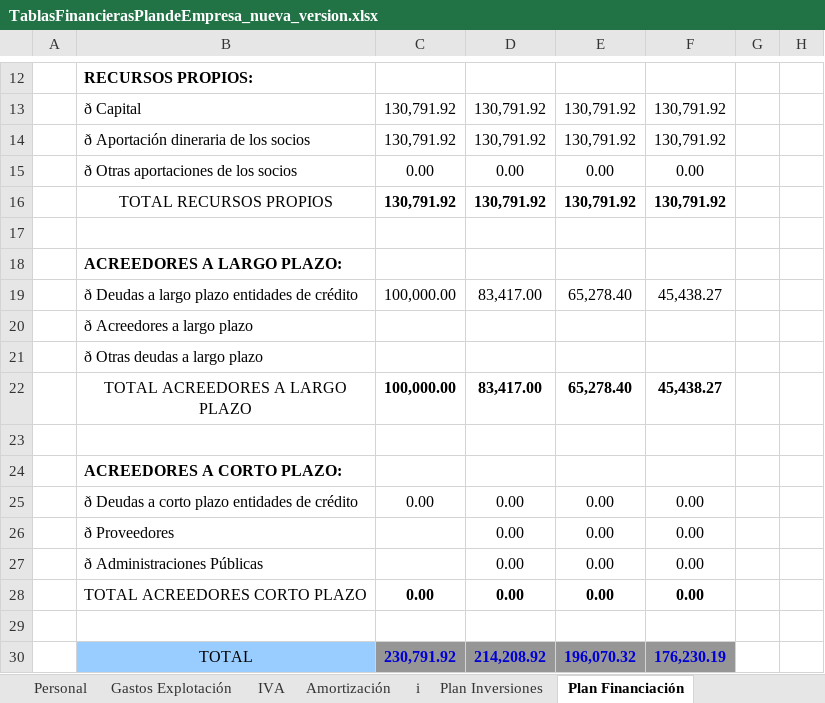
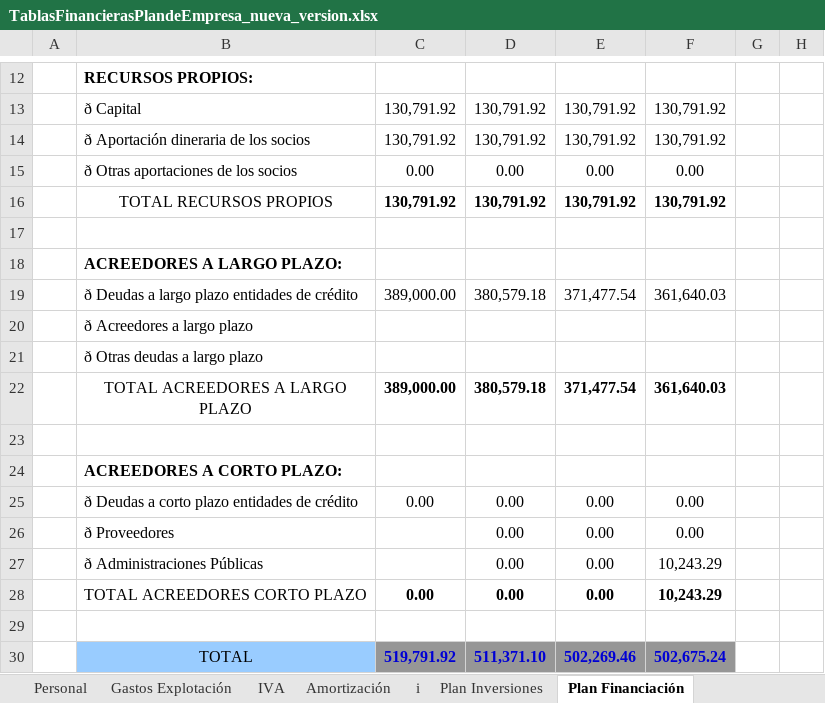
Before and after one commit to Gerard-Perujo/PlanDeEmpresa, an Excel workbook: Parte 3/TablasFinancierasPlandeEmpresa_nueva_version.xlsx, sheet Plan Financiación, drawn as a sheet; only a part is shown, gaps mark what is left out; values as stored, in another font and other column widths than the file's, no borders; removed rows and columns are numbered as before the commit, all else as after; the diff names each change by its address in the sheet, - before the commit and + after, or states it on an @@ line.

```diff
--- a/Parte 3/TablasFinancierasPlandeEmpresa_nueva_version.xlsx (sheet Plan Financiación)
+++ b/Parte 3/TablasFinancierasPlandeEmpresa_nueva_version.xlsx (sheet Plan Financiación)
-row 19:  | ð Deudas a largo plazo entidades de crédito | 100,000.00 | 83,417.00 | 65,278.40 | 45,438.27
+row 19:  | ð Deudas a largo plazo entidades de crédito | 389,000.00 | 380,579.18 | 371,477.54 | 361,640.03
-row 22:  | TOTAL ACREEDORES A LARGO PLAZO | 100,000.00 | 83,417.00 | 65,278.40 | 45,438.27
+row 22:  | TOTAL ACREEDORES A LARGO PLAZO | 389,000.00 | 380,579.18 | 371,477.54 | 361,640.03
-F27:F28: 0.00
+F27:F28: 10,243.29
-row 30:  | TOTAL | 230,791.92 | 214,208.92 | 196,070.32 | 176,230.19
+row 30:  | TOTAL | 519,791.92 | 511,371.10 | 502,269.46 | 502,675.24
```
Also changed, not shown: sheet Credito LP, sheet Aprovisionamientos, sheet Cuenta Tesorería, sheet Personal, sheet Cuenta de Pérdidas y Ganancias, sheet Gastos Explotación, 13 more sheets, formulas that keep their value, charts or pictures, 3 other files.
